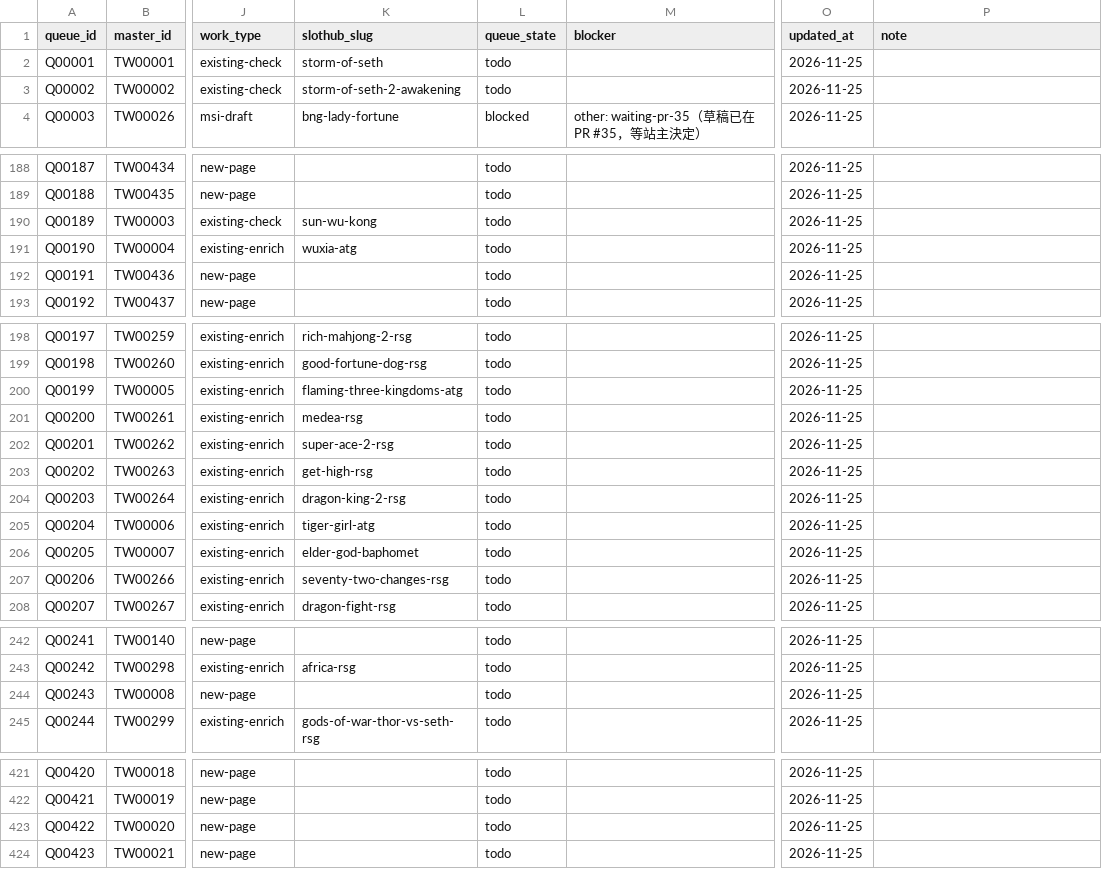
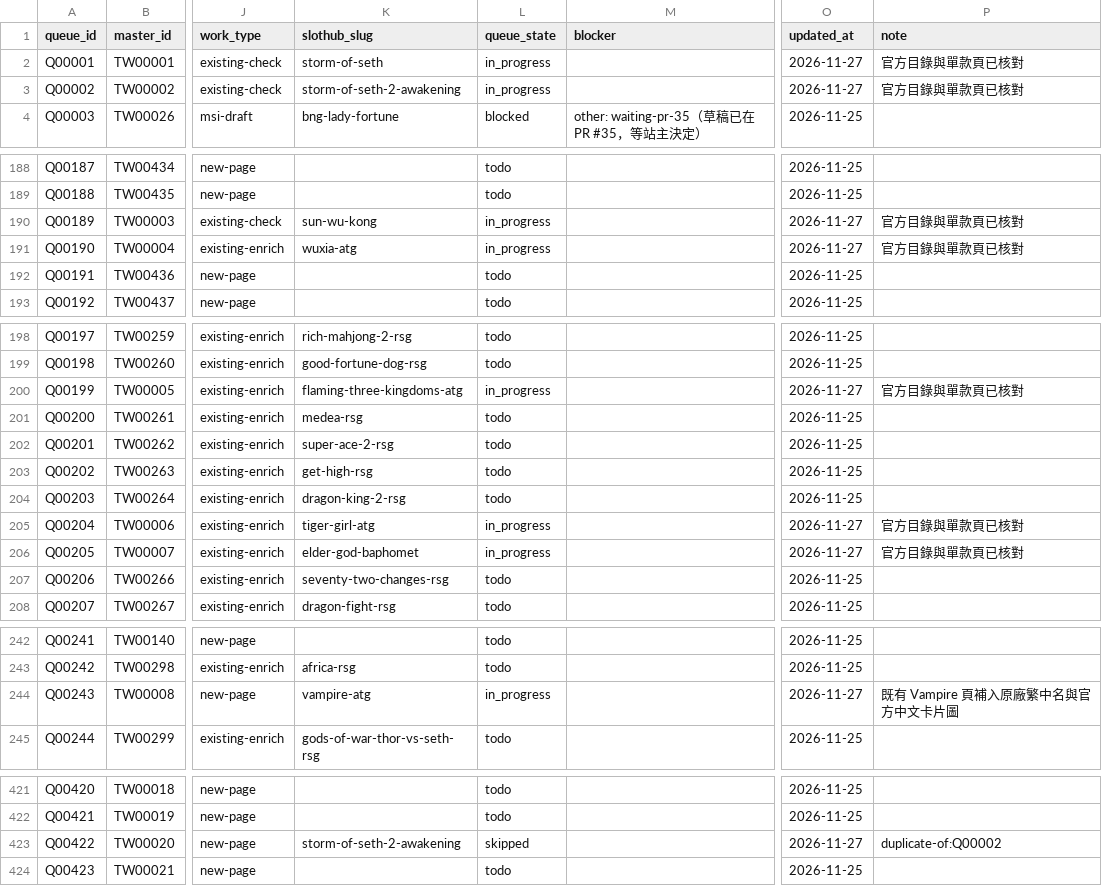
Before and after one commit to yaoshengmarketing-prog/slothub, a CSV file: slothub-site/data/tw-casino-queue/queue.csv, drawn as a sheet; only a part is shown, gaps mark what is left out; the diff covers the shown part only; the diff names each change by its address in the sheet, - before the commit and + after, or states it on an @@ line.

Commit message:
Verify ATG queue batch and correct official game data

```diff
--- a/slothub-site/data/tw-casino-queue/queue.csv
+++ b/slothub-site/data/tw-casino-queue/queue.csv
-L2:L3 (queue_state): todo
+L2:L3 (queue_state): in_progress
-O2:O3 (updated_at): 2026-11-25
+O2:O3 (updated_at): 2026-11-27
-P2:P3 (note): (empty)
+P2:P3 (note): 官方目錄與單款頁已核對
-L190:L191 (queue_state): todo
+L190:L191 (queue_state): in_progress
-O190:O191 (updated_at): 2026-11-25
+O190:O191 (updated_at): 2026-11-27
-P190:P191 (note): (empty)
+P190:P191 (note): 官方目錄與單款頁已核對
-L200 (queue_state): todo
+L200 (queue_state): in_progress
-O200 (updated_at): 2026-11-25
+O200 (updated_at): 2026-11-27
-P200 (note): (empty)
+P200 (note): 官方目錄與單款頁已核對
-L205:L206 (queue_state): todo
+L205:L206 (queue_state): in_progress
-O205:O206 (updated_at): 2026-11-25
+O205:O206 (updated_at): 2026-11-27
-P205:P206 (note): (empty)
+P205:P206 (note): 官方目錄與單款頁已核對
-K244 (slothub_slug): (empty)
+K244 (slothub_slug): vampire-atg
-L244 (queue_state): todo
+L244 (queue_state): in_progress
-O244 (updated_at): 2026-11-25
+O244 (updated_at): 2026-11-27
-P244 (note): (empty)
+P244 (note): 既有 Vampire 頁補入原廠繁中名與官方中文卡片圖
-K423 (slothub_slug): (empty)
+K423 (slothub_slug): storm-of-seth-2-awakening
-L423 (queue_state): todo
+L423 (queue_state): skipped
-O423 (updated_at): 2026-11-25
+O423 (updated_at): 2026-11-27
-P423 (note): (empty)
+P423 (note): duplicate-of:Q00002
```
Also changed, not shown: 6 edited cells elsewhere in this file, 4 other files.
